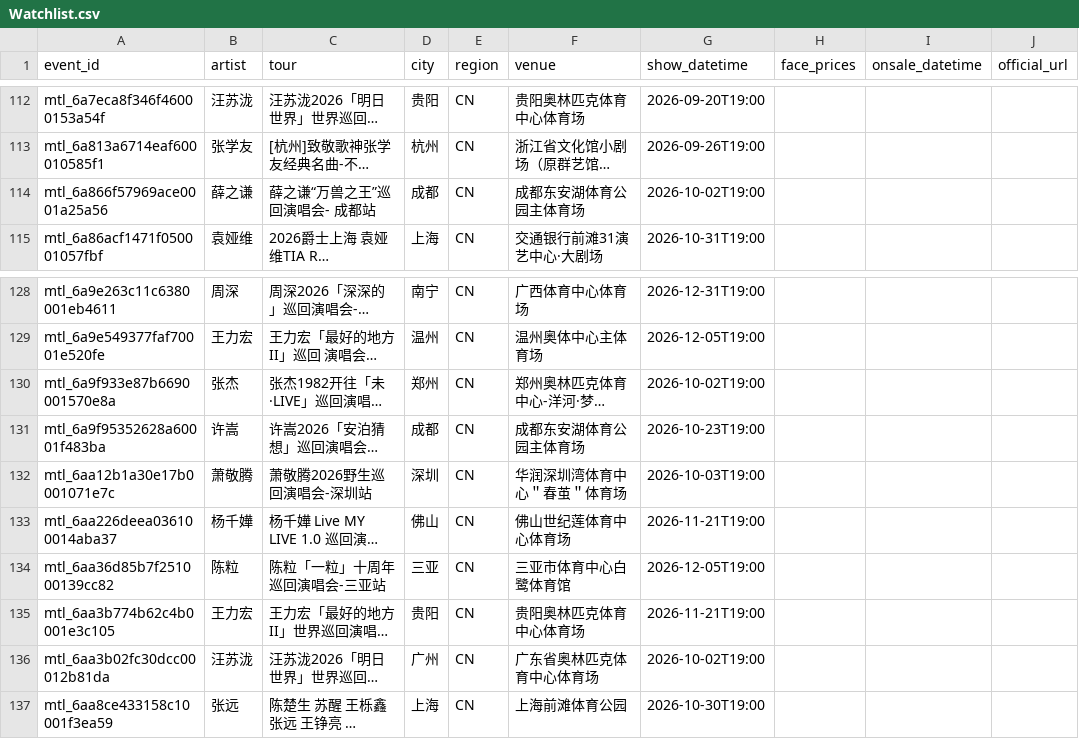
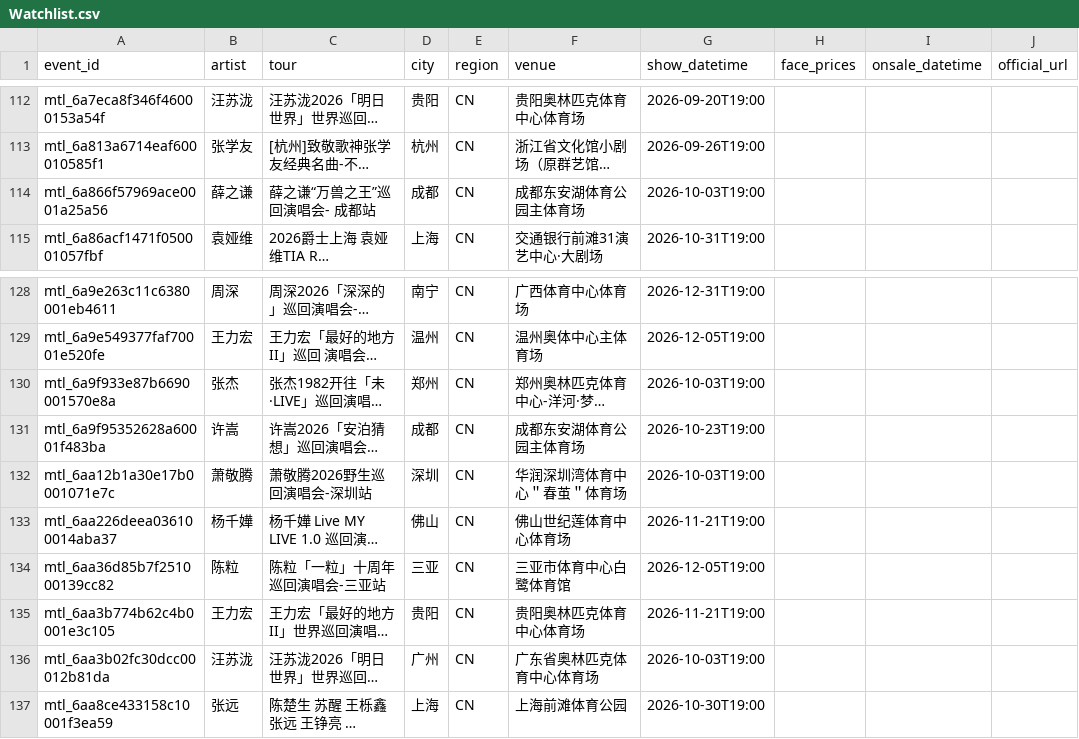
Before and after one commit to RealAToMe/ConcertOwl, a CSV file: meta/Watchlist.csv, drawn as a sheet; only a part is shown, gaps mark what is left out; long unchanged cells end in …; the diff names each change by its address in the sheet, - before the commit and + after, or states it on an @@ line.

```diff
--- a/meta/Watchlist.csv
+++ b/meta/Watchlist.csv
-G114 (show_datetime): 2026-10-02T19:00
+G114 (show_datetime): 2026-10-03T19:00
-G130 (show_datetime): 2026-10-02T19:00
+G130 (show_datetime): 2026-10-03T19:00
-G136 (show_datetime): 2026-10-02T19:00
+G136 (show_datetime): 2026-10-03T19:00
```
Also changed, not shown: 5 other files.
